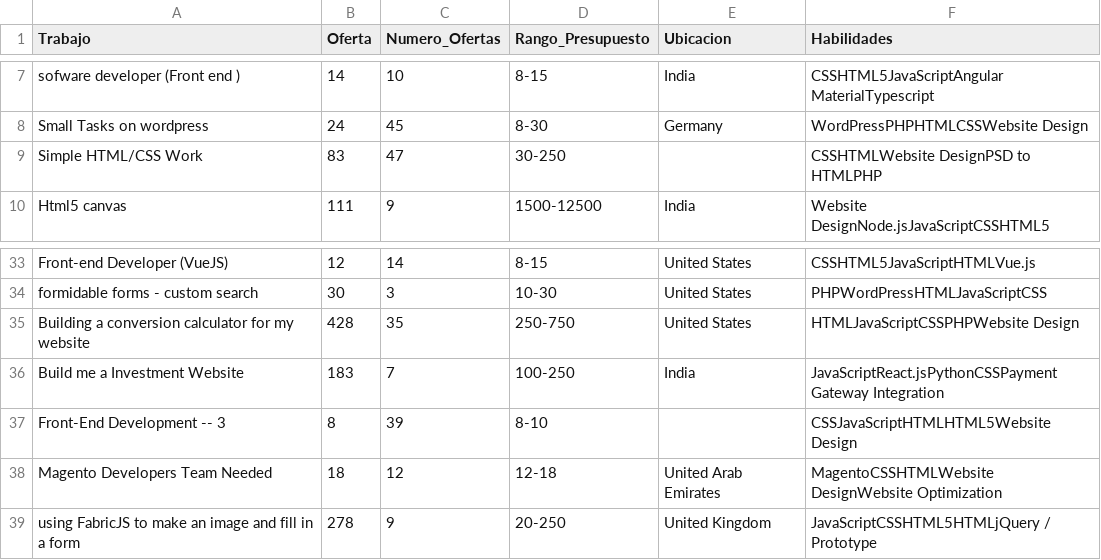
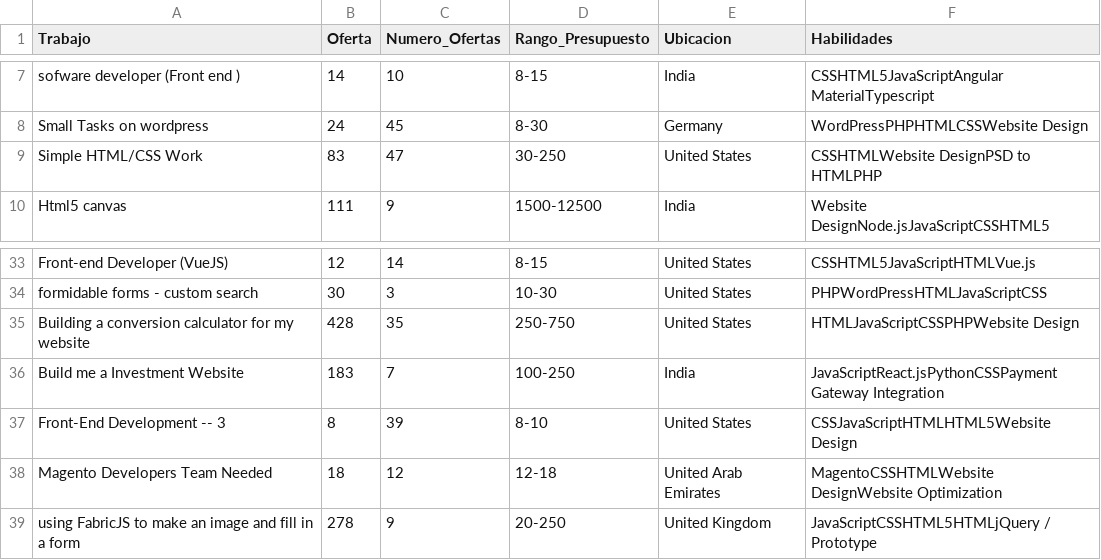
Before and after one commit to karinaortega1507/ExtraccionPreprocesamientoDatos, a CSV file: datos_extraidos/Freelancecss.csv, drawn as a sheet; only a part is shown, gaps mark what is left out.

```diff
--- a/datos_extraidos/Freelancecss.csv
+++ b/datos_extraidos/Freelancecss.csv
@@ -8,3 +8,3 @@ sofware developer (Front end ),14,10,8-15, India,CSSHTML5JavaScriptAngular Mater
 Small Tasks on wordpress,24,45,8-30, Germany,WordPressPHPHTMLCSSWebsite Design
-Simple HTML/CSS Work,83,47,30-250,,CSSHTMLWebsite DesignPSD to HTMLPHP
+Simple HTML/CSS Work,83,47,30-250,	United States,CSSHTMLWebsite DesignPSD to HTMLPHP
 Html5 canvas,111,9,1500-12500, India,Website DesignNode.jsJavaScriptCSSHTML5
@@ -36,3 +36,3 @@ Building a conversion calculator for my website,428,35,250-750, United States,HT
 Build me a Investment Website,183,7,100-250, India,JavaScriptReact.jsPythonCSSPayment Gateway Integration
-Front-End Development -- 3,8,39,8-10,,CSSJavaScriptHTMLHTML5Website Design
+Front-End Development -- 3,8,39,8-10,	United States,CSSJavaScriptHTMLHTML5Website Design
 Magento Developers Team Needed,18,12,12-18, United Arab Emirates,MagentoCSSHTMLWebsite DesignWebsite Optimization
```
Also changed, not shown: datos_extraidos/Freelancedot-net-core.csv, datos_extraidos/Freelancedot-net.csv, 1 other file.
